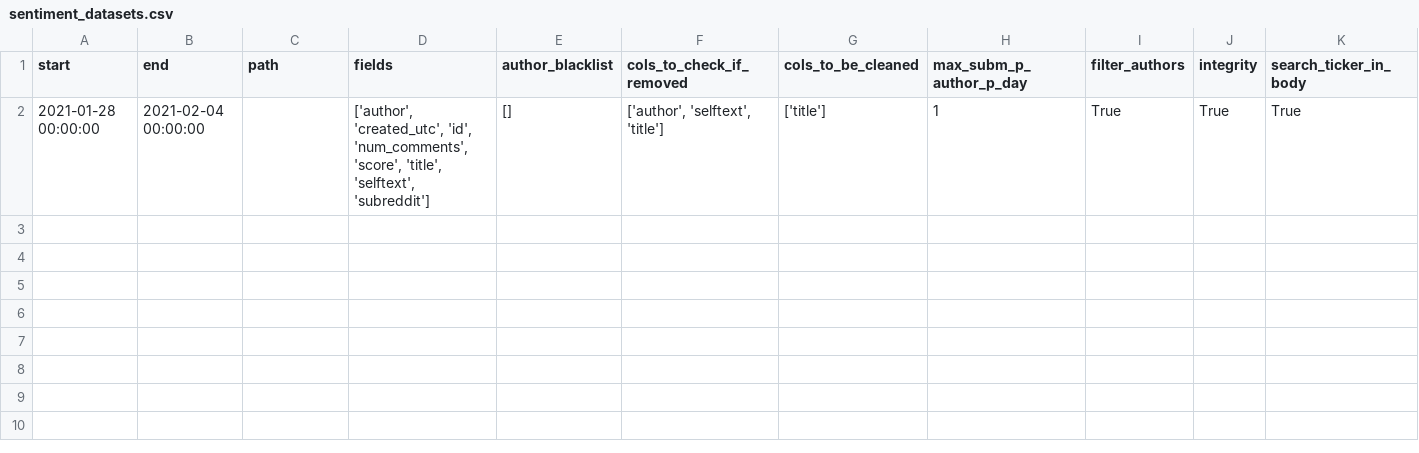
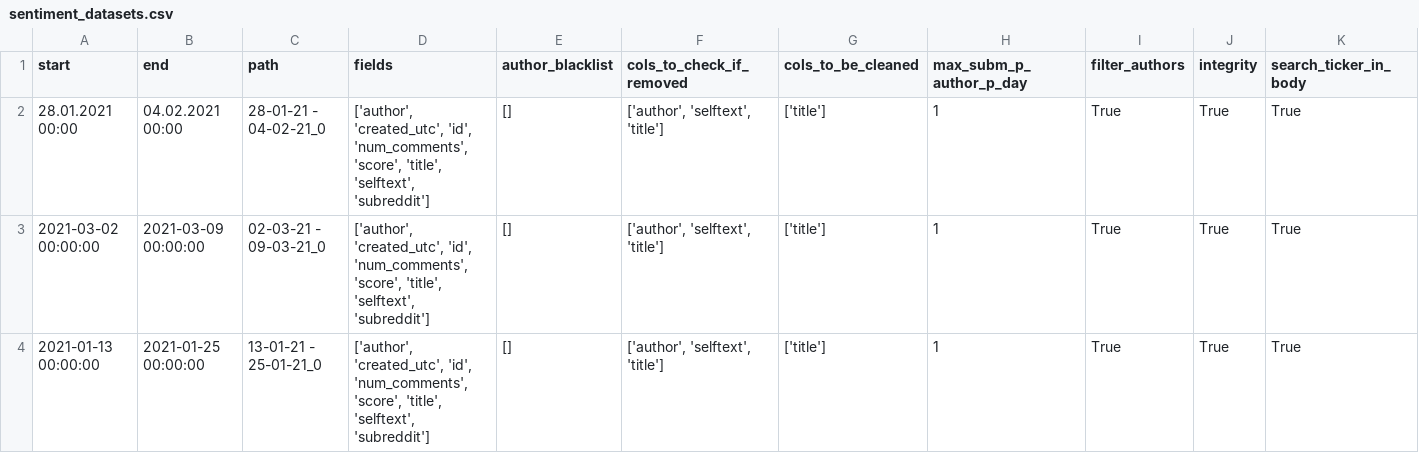
Before and after one commit to lucasfbn/Reddit-Sentiment-Reinforcement-Learning, a CSV file: storage/tracking/sentiment_datasets.csv, drawn as a sheet; only a part is shown; addresses are those after the commit; rows hold the shown columns only; the diff names each change by its address in the sheet, - before the commit and + after, or states it on an @@ line.

Commit message:
Added existing sentiment datasets to new tracker csv

```diff
--- a/storage/tracking/sentiment_datasets.csv
+++ b/storage/tracking/sentiment_datasets.csv
+row 2: 28.01.2021 00:00 | 04.02.2021 00:00 | 28-01-21 - 04-02-21_0 | ['author', 'created_utc', 'id', 'num_comments', 'score', 'title', 'selftext', 'subreddit'] | [] | ['author', 'selftext', 'title'] | ['title'] | 1 | True | True | True
-A3 (start): 2021-01-28 00:00:00
+A3 (start): 2021-03-02 00:00:00
-B3 (end): 2021-02-04 00:00:00
+B3 (end): 2021-03-09 00:00:00
-C3 (path): (empty)
+C3 (path): 02-03-21 - 09-03-21_0
+row 4: 2021-01-13 00:00:00 | 2021-01-25 00:00:00 | 13-01-21 - 25-01-21_0 | ['author', 'created_utc', 'id', 'num_comments', 'score', 'title', 'selftext', 'subreddit'] | [] | ['author', 'selftext', 'title'] | ['title'] | 1 | True | True | True
```
